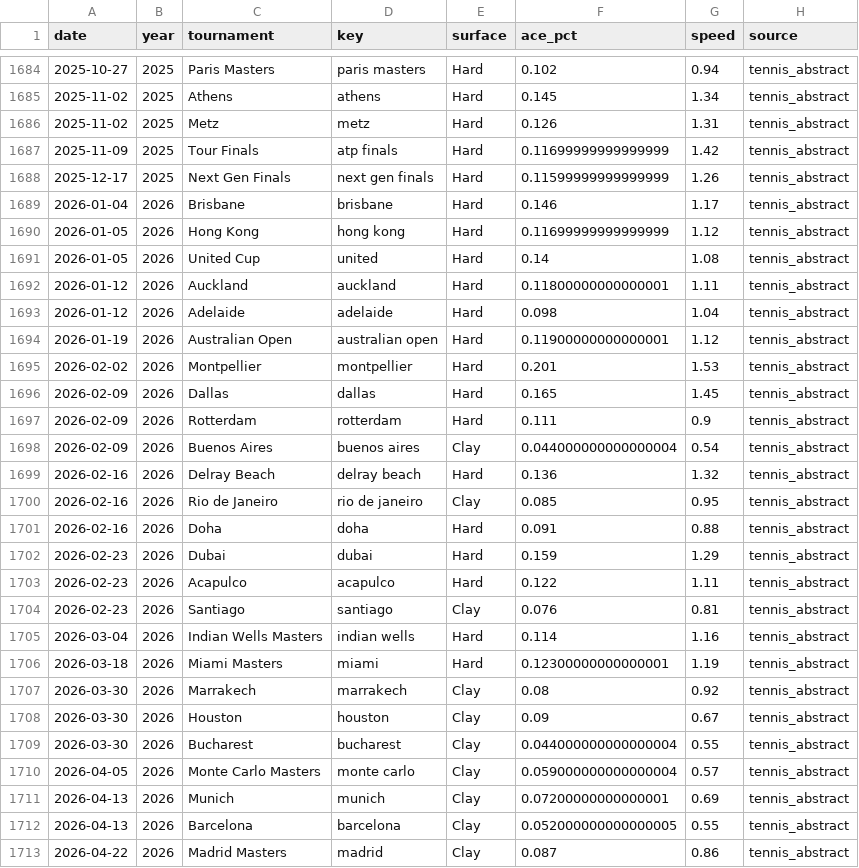
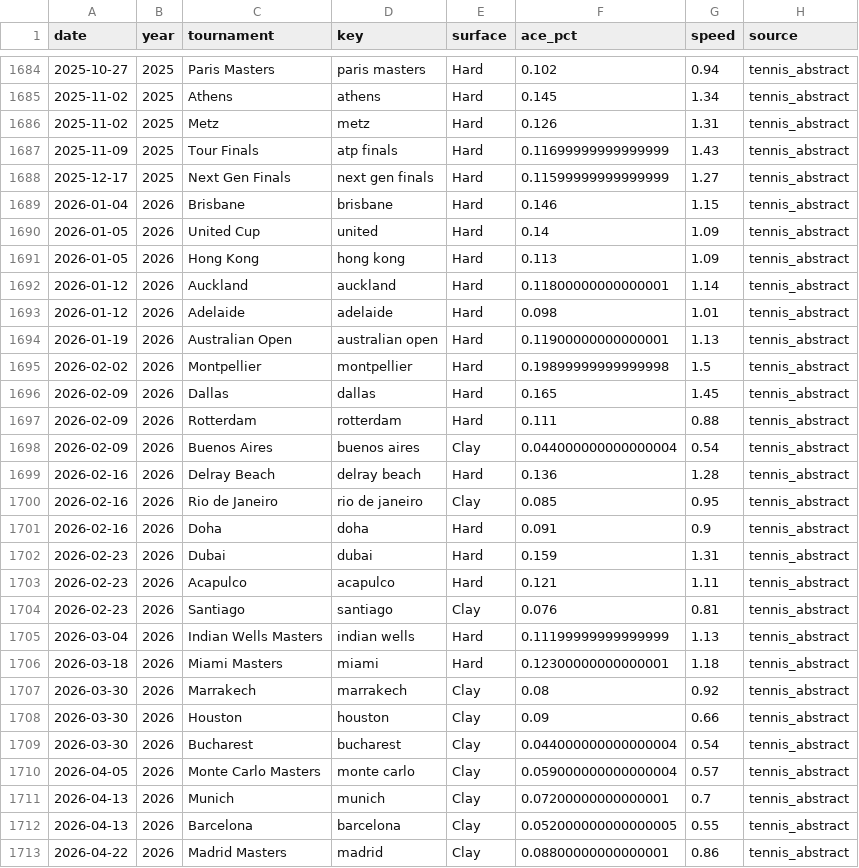
Before and after one commit to Nickan-ShabanNejad/Tennis-Probabilistic-Modelling, a CSV file: data/reference/court_speed_tennis_abstract.csv, drawn as a sheet; only a part is shown, gaps mark what is left out; the diff covers the shown part only.

```diff
--- a/data/reference/court_speed_tennis_abstract.csv
+++ b/data/reference/court_speed_tennis_abstract.csv
@@ -1686,28 +1686,28 @@ date,year,tournament,key,surface,ace_pct,speed,source
 2025-11-02,2025,Metz,metz,Hard,0.126,1.31,tennis_abstract
-2025-11-09,2025,Tour Finals,atp finals,Hard,0.11699999999999999,1.42,tennis_abstract
-2025-12-17,2025,Next Gen Finals,next gen finals,Hard,0.11599999999999999,1.26,tennis_abstract
-2026-01-04,2026,Brisbane,brisbane,Hard,0.146,1.17,tennis_abstract
-2026-01-05,2026,Hong Kong,hong kong,Hard,0.11699999999999999,1.12,tennis_abstract
-2026-01-05,2026,United Cup,united,Hard,0.14,1.08,tennis_abstract
-2026-01-12,2026,Auckland,auckland,Hard,0.11800000000000001,1.11,tennis_abstract
-2026-01-12,2026,Adelaide,adelaide,Hard,0.098,1.04,tennis_abstract
-2026-01-19,2026,Australian Open,australian open,Hard,0.11900000000000001,1.12,tennis_abstract
-2026-02-02,2026,Montpellier,montpellier,Hard,0.201,1.53,tennis_abstract
+2025-11-09,2025,Tour Finals,atp finals,Hard,0.11699999999999999,1.43,tennis_abstract
+2025-12-17,2025,Next Gen Finals,next gen finals,Hard,0.11599999999999999,1.27,tennis_abstract
+2026-01-04,2026,Brisbane,brisbane,Hard,0.146,1.15,tennis_abstract
+2026-01-05,2026,United Cup,united,Hard,0.14,1.09,tennis_abstract
+2026-01-05,2026,Hong Kong,hong kong,Hard,0.113,1.09,tennis_abstract
+2026-01-12,2026,Auckland,auckland,Hard,0.11800000000000001,1.14,tennis_abstract
+2026-01-12,2026,Adelaide,adelaide,Hard,0.098,1.01,tennis_abstract
+2026-01-19,2026,Australian Open,australian open,Hard,0.11900000000000001,1.13,tennis_abstract
+2026-02-02,2026,Montpellier,montpellier,Hard,0.19899999999999998,1.5,tennis_abstract
 2026-02-09,2026,Dallas,dallas,Hard,0.165,1.45,tennis_abstract
-2026-02-09,2026,Rotterdam,rotterdam,Hard,0.111,0.9,tennis_abstract
+2026-02-09,2026,Rotterdam,rotterdam,Hard,0.111,0.88,tennis_abstract
 2026-02-09,2026,Buenos Aires,buenos aires,Clay,0.044000000000000004,0.54,tennis_abstract
-2026-02-16,2026,Delray Beach,delray beach,Hard,0.136,1.32,tennis_abstract
+2026-02-16,2026,Delray Beach,delray beach,Hard,0.136,1.28,tennis_abstract
 2026-02-16,2026,Rio de Janeiro,rio de janeiro,Clay,0.085,0.95,tennis_abstract
-2026-02-16,2026,Doha,doha,Hard,0.091,0.88,tennis_abstract
-2026-02-23,2026,Dubai,dubai,Hard,0.159,1.29,tennis_abstract
-2026-02-23,2026,Acapulco,acapulco,Hard,0.122,1.11,tennis_abstract
+2026-02-16,2026,Doha,doha,Hard,0.091,0.9,tennis_abstract
+2026-02-23,2026,Dubai,dubai,Hard,0.159,1.31,tennis_abstract
+2026-02-23,2026,Acapulco,acapulco,Hard,0.121,1.11,tennis_abstract
 2026-02-23,2026,Santiago,santiago,Clay,0.076,0.81,tennis_abstract
-2026-03-04,2026,Indian Wells Masters,indian wells,Hard,0.114,1.16,tennis_abstract
-2026-03-18,2026,Miami Masters,miami,Hard,0.12300000000000001,1.19,tennis_abstract
+2026-03-04,2026,Indian Wells Masters,indian wells,Hard,0.11199999999999999,1.13,tennis_abstract
+2026-03-18,2026,Miami Masters,miami,Hard,0.12300000000000001,1.18,tennis_abstract
 2026-03-30,2026,Marrakech,marrakech,Clay,0.08,0.92,tennis_abstract
-2026-03-30,2026,Houston,houston,Clay,0.09,0.67,tennis_abstract
-2026-03-30,2026,Bucharest,bucharest,Clay,0.044000000000000004,0.55,tennis_abstract
+2026-03-30,2026,Houston,houston,Clay,0.09,0.66,tennis_abstract
+2026-03-30,2026,Bucharest,bucharest,Clay,0.044000000000000004,0.54,tennis_abstract
 2026-04-05,2026,Monte Carlo Masters,monte carlo,Clay,0.059000000000000004,0.57,tennis_abstract
-2026-04-13,2026,Munich,munich,Clay,0.07200000000000001,0.69,tennis_abstract
+2026-04-13,2026,Munich,munich,Clay,0.07200000000000001,0.7,tennis_abstract
 2026-04-13,2026,Barcelona,barcelona,Clay,0.052000000000000005,0.55,tennis_abstract
-2026-04-22,2026,Madrid Masters,madrid,Clay,0.087,0.86,tennis_abstract
+2026-04-22,2026,Madrid Masters,madrid,Clay,0.08800000000000001,0.86,tennis_abstract
```
Also changed, not shown: 3 added rows, 1 removed row and 29 edited cells elsewhere in this file, 5 other files.
